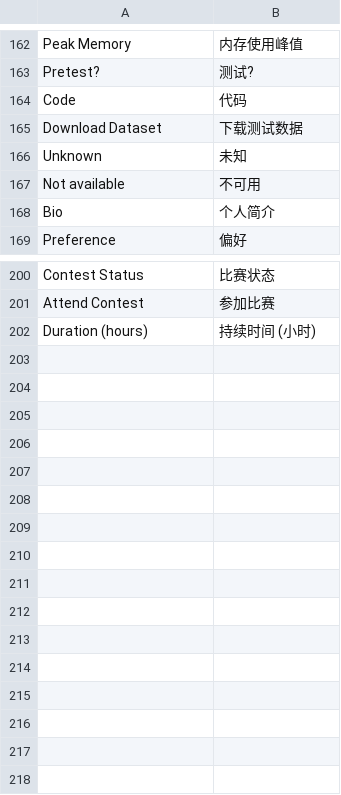
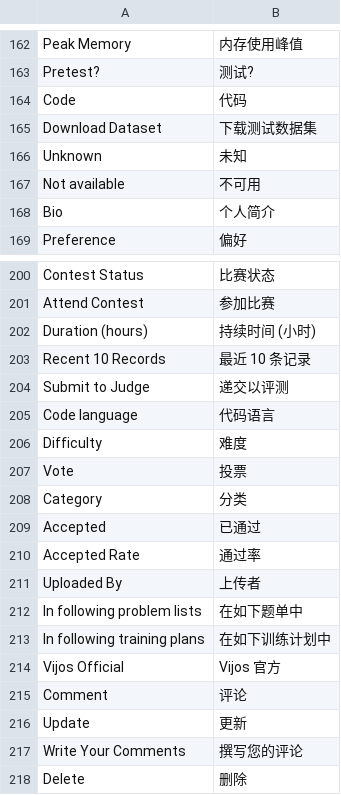
Before and after one commit to vijos/vj4, a CSV file: vj4/locale/zh_CN.csv, drawn as a sheet; only a part is shown, gaps mark what is left out.

```diff
--- a/vj4/locale/zh_CN.csv
+++ b/vj4/locale/zh_CN.csv
@@ -164,3 +164,3 @@
 "Code","代码"
-"Download Dataset","下载测试数据"
+"Download Dataset","下载测试数据集"
 "Unknown","未知"
@@ -202 +202,17 @@
 "Duration (hours)","持续时间 (小时)"
+"Recent 10 Records","最近 10 条记录"
+"Submit to Judge","递交以评测"
+"Code language","代码语言"
+"Difficulty","难度"
+"Vote","投票"
+"Category","分类"
+"Accepted","已通过"
+"Accepted Rate","通过率"
+"Uploaded By","上传者"
+"In following problem lists","在如下题单中"
+"In following training plans","在如下训练计划中"
+"Vijos Official","Vijos 官方"
+"Comment","评论"
+"Update","更新"
+"Write Your Comments","撰写您的评论"
+"Delete","删除"
```
Also changed, not shown: vj4/locale/en.csv, 7 other files.
